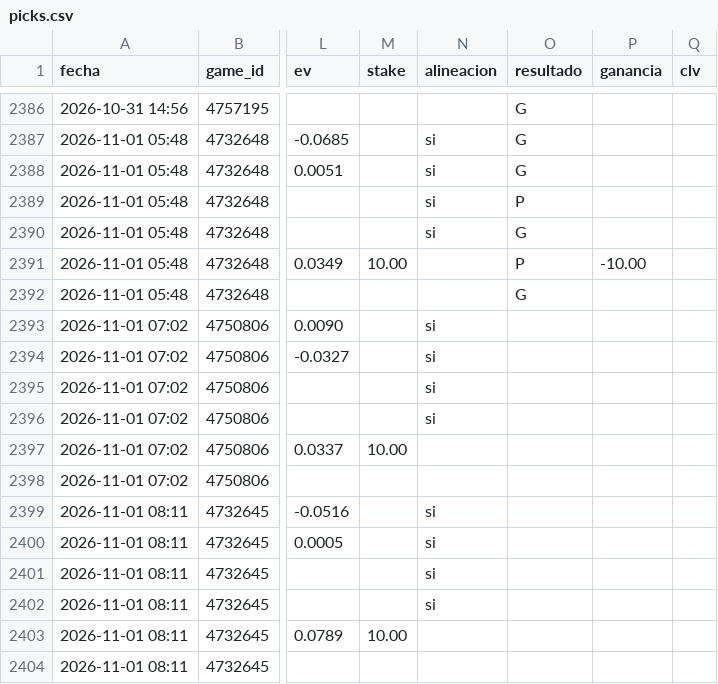
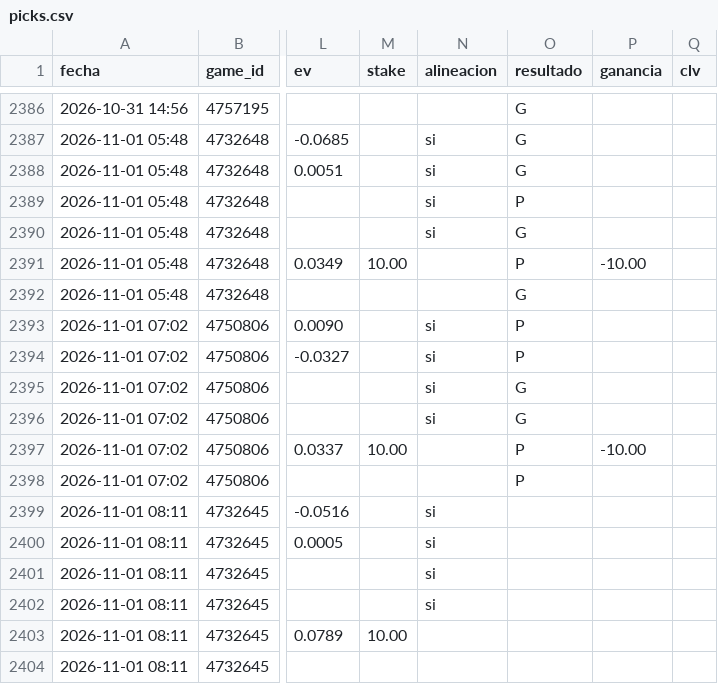
Before and after one commit to JoseVilcatoma/picks-bot, a CSV file: data/picks.csv, drawn as a sheet; only a part is shown, gaps mark what is left out; the diff names each change by its address in the sheet, - before the commit and + after, or states it on an @@ line.

```diff
--- a/data/picks.csv
+++ b/data/picks.csv
-O2393:O2394 (resultado): (empty)
+O2393:O2394 (resultado): P
-O2395:O2396 (resultado): (empty)
+O2395:O2396 (resultado): G
-O2397:O2398 (resultado): (empty)
+O2397:O2398 (resultado): P
-P2397 (ganancia): (empty)
+P2397 (ganancia): -10.00
```
Also changed, not shown: 4 other files.
